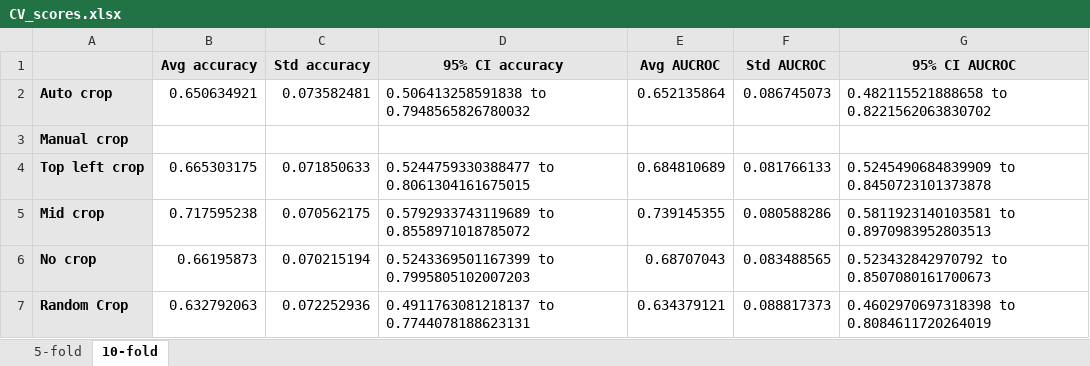
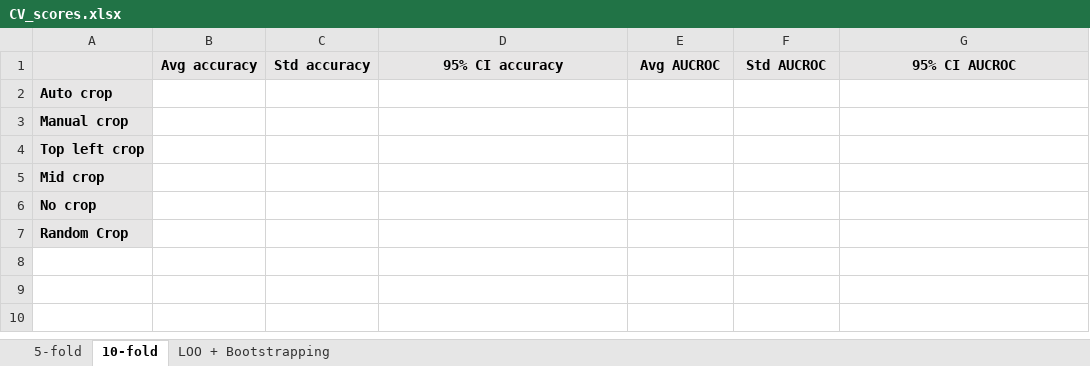
Before and after one commit to skywolf829/DeepMammo, an Excel workbook: Solution3/Results/CV_scores.xlsx, sheet 10-fold, drawn as a sheet; values as stored, in another font and other column widths than the file's, no borders; the diff names each change by its address in the sheet, - before the commit and + after, or states it on an @@ line.

Commit message:
Updates CV scores

```diff
--- a/Solution3/Results/CV_scores.xlsx (sheet 10-fold)
+++ b/Solution3/Results/CV_scores.xlsx (sheet 10-fold)
+sheet tab: LOO + Bootstrapping
-B2: 0.650634921
+B2: (empty)
-C2: 0.073582481
+C2: (empty)
-D2: 0.506413258591838 to 0.7948565826780032
+D2: (empty)
-E2: 0.652135864
+E2: (empty)
-F2: 0.086745073
+F2: (empty)
-G2: 0.482115521888658 to 0.8221562063830702
+G2: (empty)
-B4: 0.665303175
+B4: (empty)
-C4: 0.071850633
+C4: (empty)
-D4: 0.5244759330388477 to 0.8061304161675015
+D4: (empty)
-E4: 0.684810689
+E4: (empty)
-F4: 0.081766133
+F4: (empty)
-G4: 0.5245490684839909 to 0.8450723101373878
+G4: (empty)
-B5: 0.717595238
+B5: (empty)
-C5: 0.070562175
+C5: (empty)
-D5: 0.5792933743119689 to 0.8558971018785072
+D5: (empty)
-E5: 0.739145355
+E5: (empty)
-F5: 0.080588286
+F5: (empty)
-G5: 0.5811923140103581 to 0.8970983952803513
+G5: (empty)
-B6: 0.66195873
+B6: (empty)
-C6: 0.070215194
+C6: (empty)
-D6: 0.5243369501167399 to 0.7995805102007203
+D6: (empty)
-E6: 0.68707043
+E6: (empty)
-F6: 0.083488565
+F6: (empty)
-G6: 0.523432842970792 to 0.8507080161700673
+G6: (empty)
-B7: 0.632792063
+B7: (empty)
-C7: 0.072252936
+C7: (empty)
-D7: 0.4911763081218137 to 0.7744078188623131
+D7: (empty)
-E7: 0.634379121
+E7: (empty)
-F7: 0.088817373
+F7: (empty)
-G7: 0.4602970697318398 to 0.8084611720264019
+G7: (empty)
```
Also changed, not shown: 1 other file.
